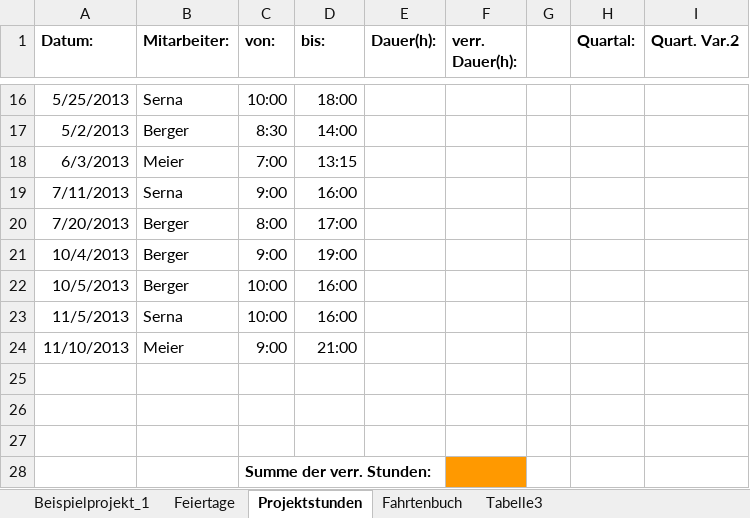
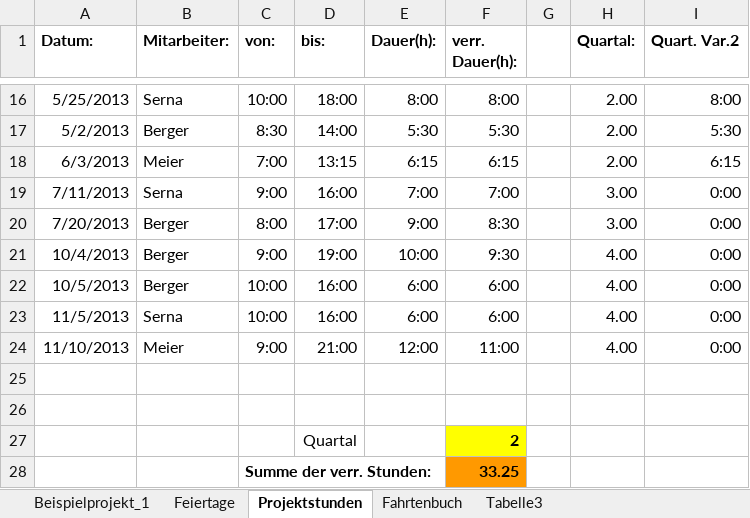
Before and after one commit to MoritzGoeckel/ExcelExercise, an Excel workbook: 01/hü_170315_moritz_goeckel.xlsx, sheet Projektstunden, drawn as a sheet; only a part is shown, gaps mark what is left out; values as stored, in another font and other column widths than the file's, no borders; the diff covers the shown part only; the diff names each change by its address in the sheet, - before the commit and + after, or states it on an @@ line.

```diff
--- a/01/hü_170315_moritz_goeckel.xlsx (sheet Projektstunden)
+++ b/01/hü_170315_moritz_goeckel.xlsx (sheet Projektstunden)
-E16 (Dauer(h):): (empty)
+E16 (Dauer(h):): 8:00
-F16 (verr. Dauer(h):): (empty)
+F16 (verr. Dauer(h):): 8:00
-H16:H18 (Quartal:): (empty)
+H16:H18 (Quartal:): 2.00
-I16 (Quart. Var.2): (empty)
+I16 (Quart. Var.2): 8:00
-E17 (Dauer(h):): (empty)
+E17 (Dauer(h):): 5:30
-F17 (verr. Dauer(h):): (empty)
+F17 (verr. Dauer(h):): 5:30
-I17 (Quart. Var.2): (empty)
+I17 (Quart. Var.2): 5:30
-E18 (Dauer(h):): (empty)
+E18 (Dauer(h):): 6:15
-F18 (verr. Dauer(h):): (empty)
+F18 (verr. Dauer(h):): 6:15
-I18 (Quart. Var.2): (empty)
+I18 (Quart. Var.2): 6:15
-E19 (Dauer(h):): (empty)
+E19 (Dauer(h):): 7:00
-F19 (verr. Dauer(h):): (empty)
+F19 (verr. Dauer(h):): 7:00
-H19:H20 (Quartal:): (empty)
+H19:H20 (Quartal:): 3.00
-I19:I24 (Quart. Var.2): (empty)
+I19:I24 (Quart. Var.2): 0:00
-E20 (Dauer(h):): (empty)
+E20 (Dauer(h):): 9:00
-F20 (verr. Dauer(h):): (empty)
+F20 (verr. Dauer(h):): 8:30
-E21 (Dauer(h):): (empty)
+E21 (Dauer(h):): 10:00
-F21 (verr. Dauer(h):): (empty)
+F21 (verr. Dauer(h):): 9:30
-H21:H24 (Quartal:): (empty)
+H21:H24 (Quartal:): 4.00
-E22:E23 (Dauer(h):): (empty)
+E22:E23 (Dauer(h):): 6:00
-F22:F23 (verr. Dauer(h):): (empty)
+F22:F23 (verr. Dauer(h):): 6:00
-E24 (Dauer(h):): (empty)
+E24 (Dauer(h):): 12:00
-F24 (verr. Dauer(h):): (empty)
+F24 (verr. Dauer(h):): 11:00
-row 27: (empty)
+row 27:  |  |  | Quartal |  | 2
-F27 fill: none
+F27 fill: #FFFF00
-F28 (verr. Dauer(h):): (empty)
+F28 (verr. Dauer(h):): 33.25
```
Also changed, not shown: 56 edited cells elsewhere in this sheet, sheet Fahrtenbuch, sheet Beispielprojekt_1.
